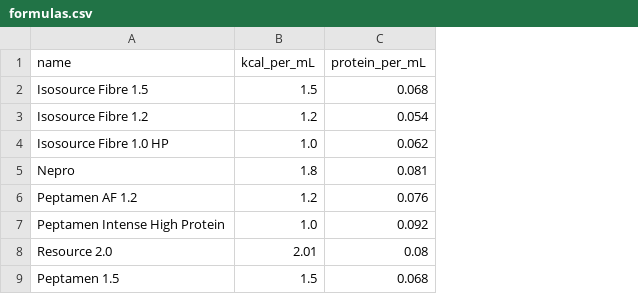
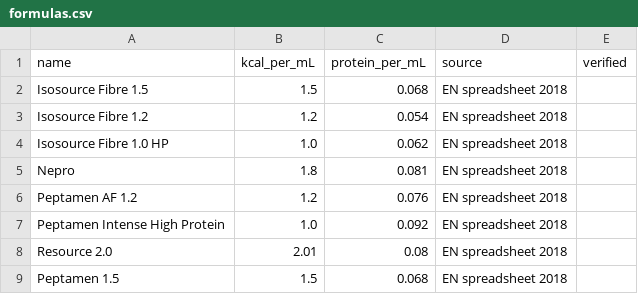
Before and after one commit to greywhitebinary/blenderized-tubefeed-calculator, a CSV file: data/packs/canada/formulas.csv, drawn as a sheet; the diff names each change by its address in the sheet, - before the commit and + after, or states it on an @@ line.

```diff
--- a/data/packs/canada/formulas.csv
+++ b/data/packs/canada/formulas.csv
+column D (source), rows 2-9: all EN spreadsheet 2018
+column E (verified), empty
```
Also changed, not shown: 1 other file.
